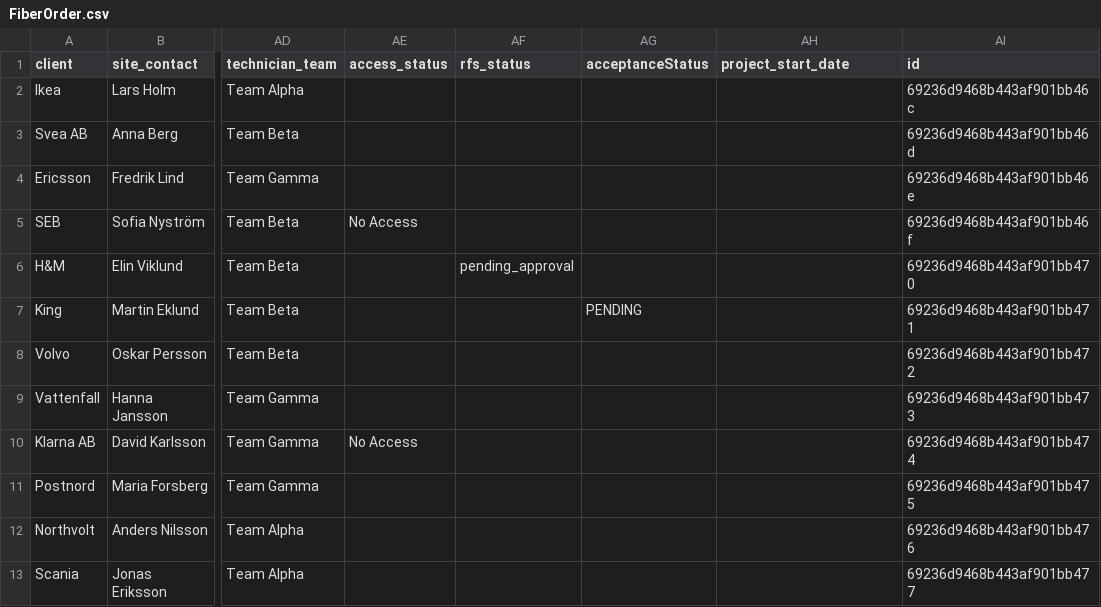
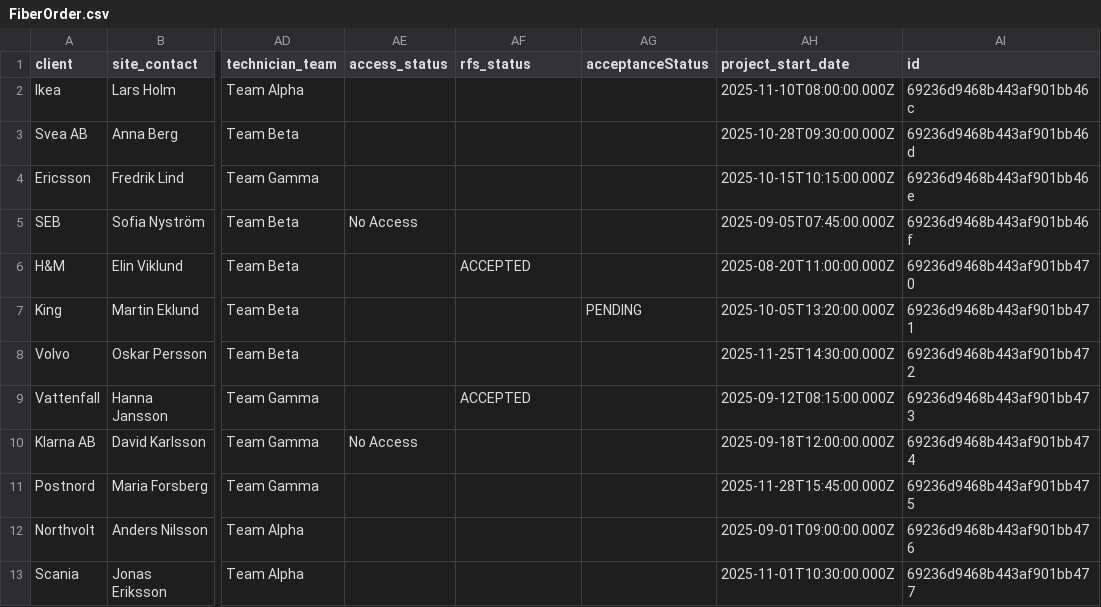
Before and after one commit to FahUmaAngel/Tele2-platform, a CSV file: src/data/FiberOrder.csv, drawn as a sheet; only a part is shown, gaps mark what is left out; the diff names each change by its address in the sheet, - before the commit and + after, or states it on an @@ line.

Commit message:
feat: Add PreDesignForm component for site design parameters, introduce SiteProgressV2 page, and include sample fiber order data.

```diff
--- a/src/data/FiberOrder.csv
+++ b/src/data/FiberOrder.csv
-AH2 (project_start_date): (empty)
+AH2 (project_start_date): 2025-11-10T08:00:00.000Z
-AH3 (project_start_date): (empty)
+AH3 (project_start_date): 2025-10-28T09:30:00.000Z
-AH4 (project_start_date): (empty)
+AH4 (project_start_date): 2025-10-15T10:15:00.000Z
-AH5 (project_start_date): (empty)
+AH5 (project_start_date): 2025-09-05T07:45:00.000Z
-AF6 (rfs_status): pending_approval
+AF6 (rfs_status): ACCEPTED
-AH6 (project_start_date): (empty)
+AH6 (project_start_date): 2025-08-20T11:00:00.000Z
-AH7 (project_start_date): (empty)
+AH7 (project_start_date): 2025-10-05T13:20:00.000Z
-AH8 (project_start_date): (empty)
+AH8 (project_start_date): 2025-11-25T14:30:00.000Z
-AF9 (rfs_status): (empty)
+AF9 (rfs_status): ACCEPTED
-AH9 (project_start_date): (empty)
+AH9 (project_start_date): 2025-09-12T08:15:00.000Z
-AH10 (project_start_date): (empty)
+AH10 (project_start_date): 2025-09-18T12:00:00.000Z
-AH11 (project_start_date): (empty)
+AH11 (project_start_date): 2025-11-28T15:45:00.000Z
-AH12 (project_start_date): (empty)
+AH12 (project_start_date): 2025-09-01T09:00:00.000Z
-AH13 (project_start_date): (empty)
+AH13 (project_start_date): 2025-11-01T10:30:00.000Z
```
Also changed, not shown: 2 other files.
